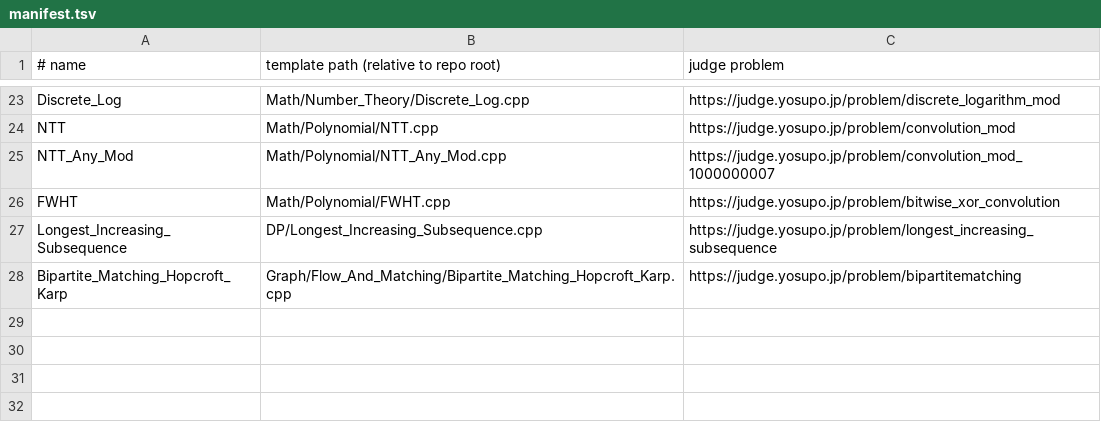
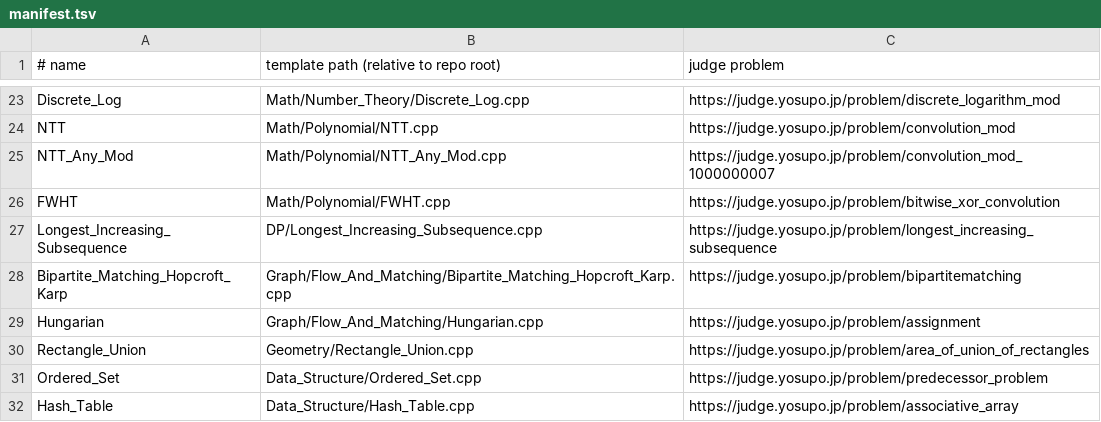
Before and after one commit to Ahmad-Faraj/CP-Template, a TSV file: verify/manifest.tsv, drawn as a sheet; only a part is shown, gaps mark what is left out.

Commit message:
Add brute-force tests for the whole library
tests/ holds 37 programs that include a template directly and compare it against an
independent reference over randomised inputs. py tools/test.py builds and runs them
all and reports disagreement counts, so the claim behind every template is now
reproducible rather than a note in a file.

Coverage is in VERIFICATION.md: 29 templates carry a judge verdict, 68 more have a
brute-force test, and 51 are marked UNGUARDED. Also fixes the Hungarian verify driver,
which used 0-based indices against a 1-based template.

```diff
--- a/verify/manifest.tsv
+++ b/verify/manifest.tsv
@@ -28 +28,5 @@ Longest_Increasing_Subsequence	DP/Longest_Increasing_Subsequence.cpp	https://jud
 Bipartite_Matching_Hopcroft_Karp	Graph/Flow_And_Matching/Bipartite_Matching_Hopcroft_Karp.cpp	https://judge.yosupo.jp/problem/bipartitematching
+Hungarian	Graph/Flow_And_Matching/Hungarian.cpp	https://judge.yosupo.jp/problem/assignment
+Rectangle_Union	Geometry/Rectangle_Union.cpp	https://judge.yosupo.jp/problem/area_of_union_of_rectangles
+Ordered_Set	Data_Structure/Ordered_Set.cpp	https://judge.yosupo.jp/problem/predecessor_problem
+Hash_Table	Data_Structure/Hash_Table.cpp	https://judge.yosupo.jp/problem/associative_array
```
Also changed, not shown: 53 other files.
